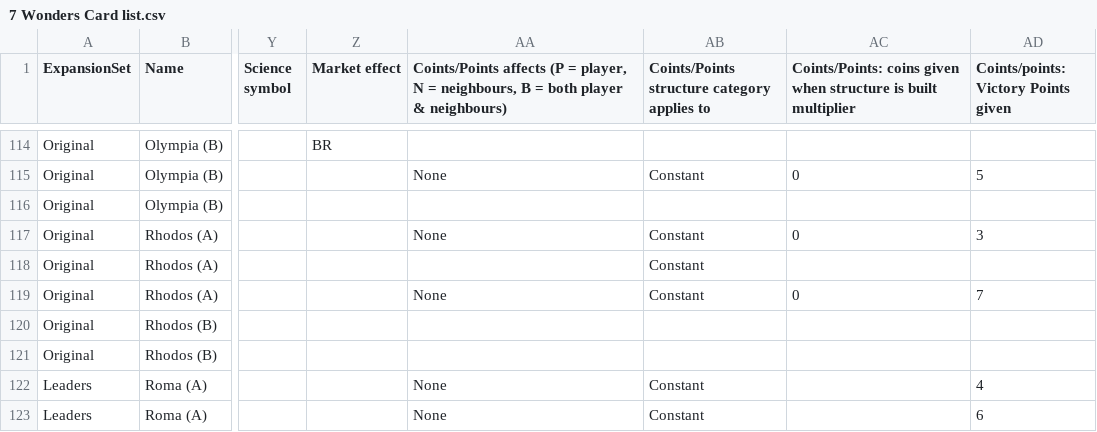
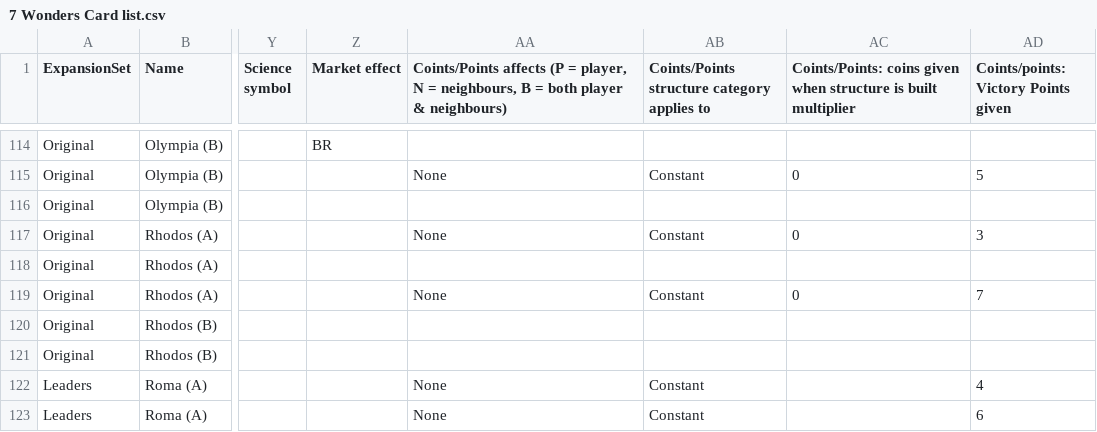
Before and after one commit to JamesFairweather/7-Wonders-Leaders, a CSV file: 7WServer/GameManager/7 Wonders Card list.csv, drawn as a sheet; only a part is shown, gaps mark what is left out; the diff names each change by its address in the sheet, - before the commit and + after, or states it on an @@ line.

Commit message:
Bug fix for wonder victory points not being counted.

```diff
--- a/7WServer/GameManager/7 Wonders Card list.csv
+++ b/7WServer/GameManager/7 Wonders Card list.csv
-AB118: Constant
+AB118: (empty)
```
Also changed, not shown: 2 other files.
